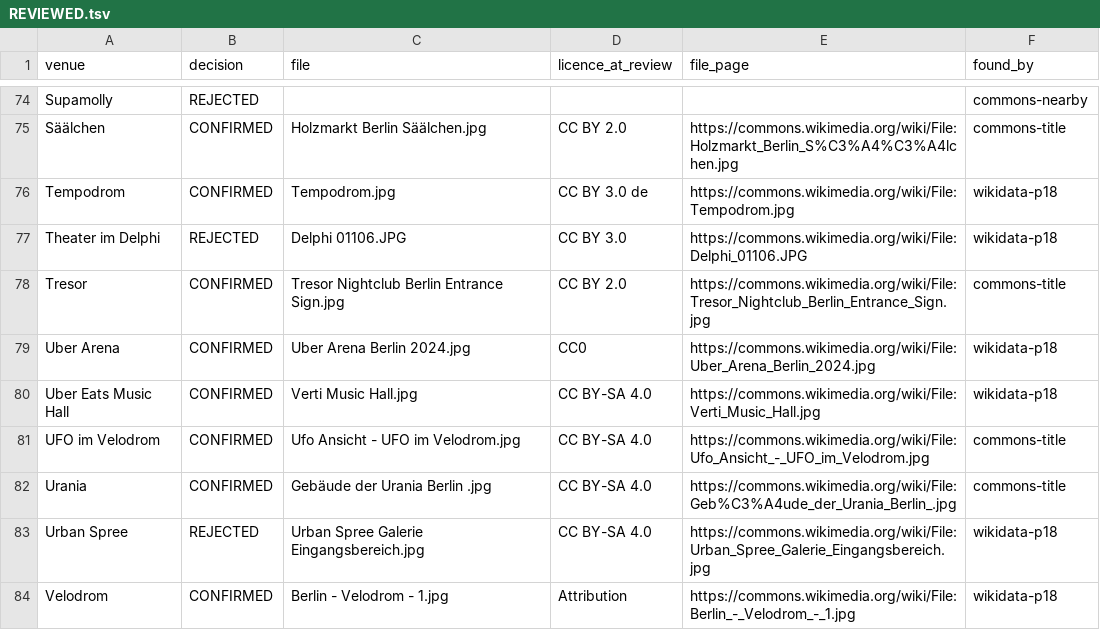
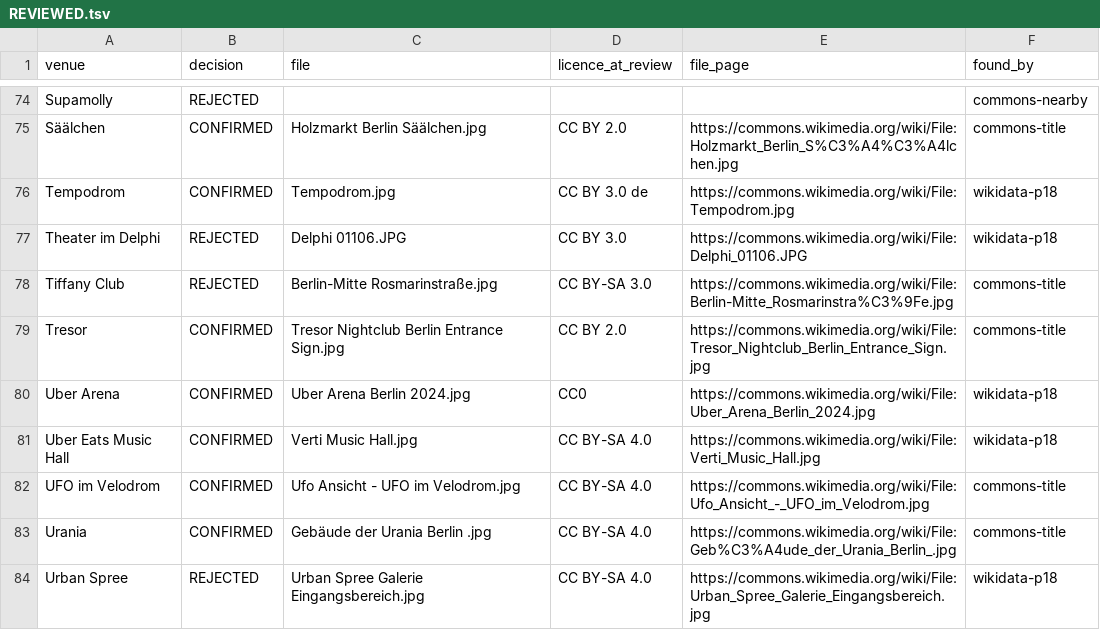
Before and after one commit to enorm-labs/event-junkie, a TSV file: docs/venue-images/REVIEWED.tsv, drawn as a sheet; only a part is shown, gaps mark what is left out; the shorter side is filled out with more unchanged rows.

```diff
--- a/docs/venue-images/REVIEWED.tsv
+++ b/docs/venue-images/REVIEWED.tsv
@@ -77,2 +77,3 @@ Tempodrom	CONFIRMED	Tempodrom.jpg	CC BY 3.0 de	https://commons.wikimedia.org/wik
 Theater im Delphi	REJECTED	Delphi 01106.JPG	CC BY 3.0	https://commons.wikimedia.org/wiki/File:Delphi_01106.JPG	wikidata-p18
+Tiffany Club	REJECTED	Berlin-Mitte Rosmarinstraße.jpg	CC BY-SA 3.0	https://commons.wikimedia.org/wiki/File:Berlin-Mitte_Rosmarinstra%C3%9Fe.jpg	commons-title
 Tresor	CONFIRMED	Tresor Nightclub Berlin Entrance Sign.jpg	CC BY 2.0	https://commons.wikimedia.org/wiki/File:Tresor_Nightclub_Berlin_Entrance_Sign.jpg	commons-title
```
Also changed, not shown: docs/licence-review/RESULTS.tsv, 15 other files.
